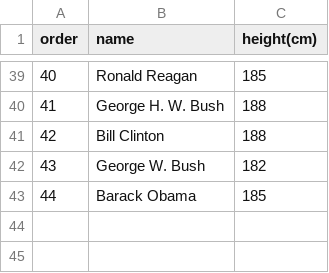
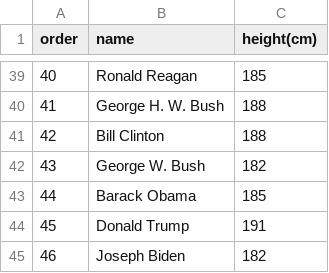
Before and after one commit to Brahme27/Complete-Numpy, a CSV file: Numpy_From_Resource_1/data/president_heights.csv, drawn as a sheet; only a part is shown, gaps mark what is left out.

```diff
--- a/Numpy_From_Resource_1/data/president_heights.csv
+++ b/Numpy_From_Resource_1/data/president_heights.csv
@@ -43 +43,3 @@ order,name,height(cm)
 44,Barack Obama,185
+45,Donald Trump,191
+46,Joseph Biden,182
```
Also changed, not shown: 4 other files.
